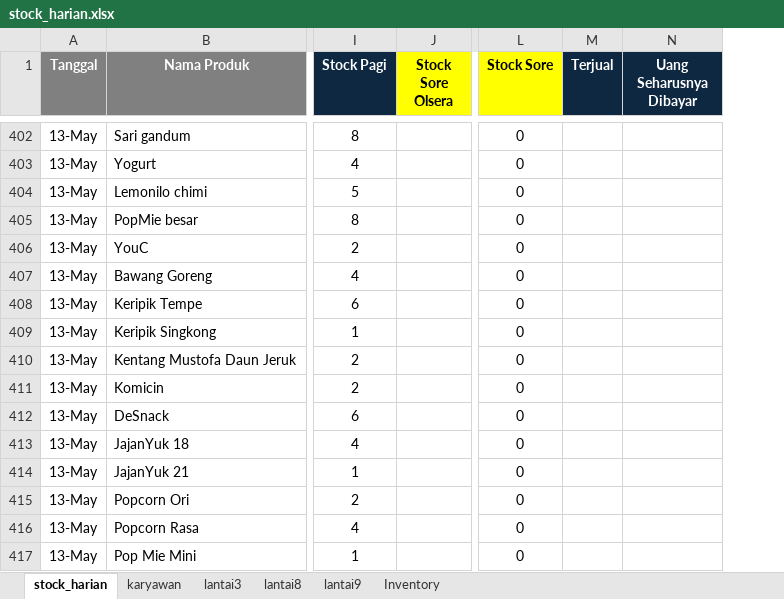
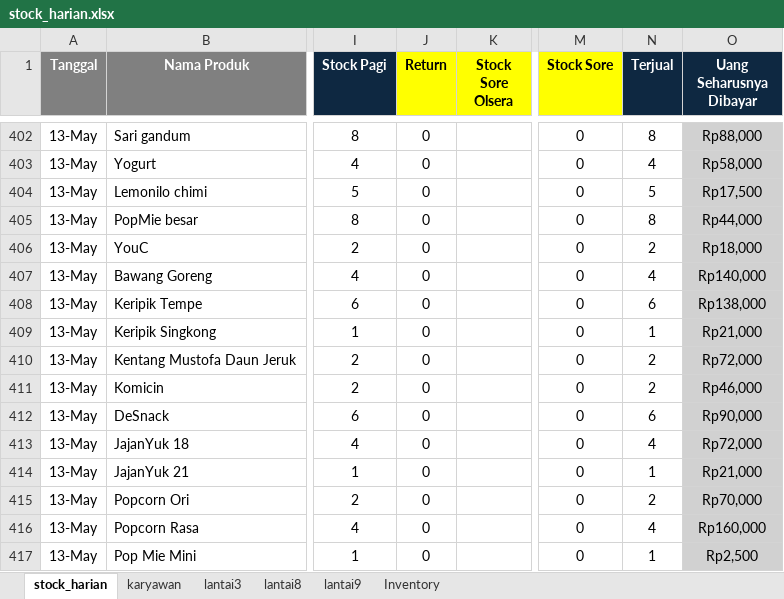
Before and after one commit to andi-arch1/WarungFifgroup, an Excel workbook: data/stock_harian.xlsx, sheet stock_harian, drawn as a sheet; only a part is shown, gaps mark what is left out; values as stored, in another font and other column widths than the file's, no borders; addresses are those after the commit; the diff covers the shown part only; the diff names each change by its address in the sheet, - before the commit and + after, or states it on an @@ line.

```diff
--- a/data/stock_harian.xlsx (sheet stock_harian)
+++ b/data/stock_harian.xlsx (sheet stock_harian)
+column J (Return), rows 402-417: all 0
-N402 (Terjual): (empty)
+N402 (Terjual): 8
-O402:O417 fill: none
+O402:O417 fill: #D1D1D1
-O402 (Uang Seharusnya Dibayar): (empty)
+O402 (Uang Seharusnya Dibayar): Rp88,000
-N403 (Terjual): (empty)
+N403 (Terjual): 4
-O403 (Uang Seharusnya Dibayar): (empty)
+O403 (Uang Seharusnya Dibayar): Rp58,000
-N404 (Terjual): (empty)
+N404 (Terjual): 5
-O404 (Uang Seharusnya Dibayar): (empty)
+O404 (Uang Seharusnya Dibayar): Rp17,500
-N405 (Terjual): (empty)
+N405 (Terjual): 8
-O405 (Uang Seharusnya Dibayar): (empty)
+O405 (Uang Seharusnya Dibayar): Rp44,000
-N406 (Terjual): (empty)
+N406 (Terjual): 2
-O406 (Uang Seharusnya Dibayar): (empty)
+O406 (Uang Seharusnya Dibayar): Rp18,000
-N407 (Terjual): (empty)
+N407 (Terjual): 4
-O407 (Uang Seharusnya Dibayar): (empty)
+O407 (Uang Seharusnya Dibayar): Rp140,000
-N408 (Terjual): (empty)
+N408 (Terjual): 6
-O408 (Uang Seharusnya Dibayar): (empty)
+O408 (Uang Seharusnya Dibayar): Rp138,000
-N409 (Terjual): (empty)
+N409 (Terjual): 1
-O409 (Uang Seharusnya Dibayar): (empty)
+O409 (Uang Seharusnya Dibayar): Rp21,000
-N410:N411 (Terjual): (empty)
+N410:N411 (Terjual): 2
-O410 (Uang Seharusnya Dibayar): (empty)
+O410 (Uang Seharusnya Dibayar): Rp72,000
-O411 (Uang Seharusnya Dibayar): (empty)
+O411 (Uang Seharusnya Dibayar): Rp46,000
-N412 (Terjual): (empty)
+N412 (Terjual): 6
-O412 (Uang Seharusnya Dibayar): (empty)
+O412 (Uang Seharusnya Dibayar): Rp90,000
-N413 (Terjual): (empty)
+N413 (Terjual): 4
-O413 (Uang Seharusnya Dibayar): (empty)
+O413 (Uang Seharusnya Dibayar): Rp72,000
-N414 (Terjual): (empty)
+N414 (Terjual): 1
-O414 (Uang Seharusnya Dibayar): (empty)
+O414 (Uang Seharusnya Dibayar): Rp21,000
-N415 (Terjual): (empty)
+N415 (Terjual): 2
-O415 (Uang Seharusnya Dibayar): (empty)
+O415 (Uang Seharusnya Dibayar): Rp70,000
-N416 (Terjual): (empty)
+N416 (Terjual): 4
-O416 (Uang Seharusnya Dibayar): (empty)
+O416 (Uang Seharusnya Dibayar): Rp160,000
-N417 (Terjual): (empty)
+N417 (Terjual): 1
-O417 (Uang Seharusnya Dibayar): (empty)
+O417 (Uang Seharusnya Dibayar): Rp2,500
```
Also changed, not shown: 94 edited cells and cell formats elsewhere in this sheet, sheet Inventory, formulas that keep their value.
